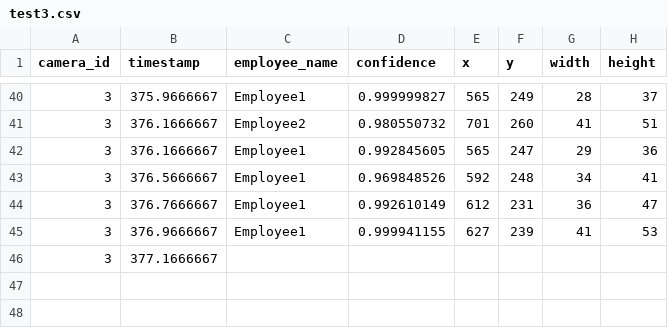
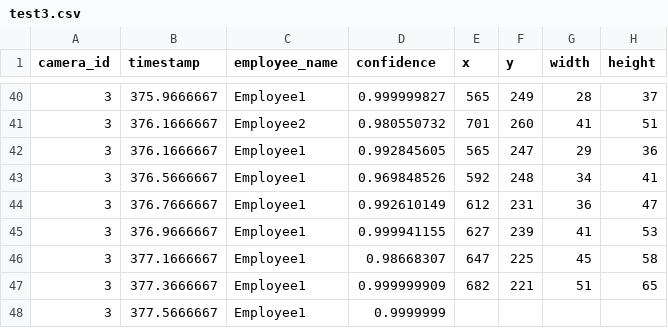
Before and after one commit to DataDynam/vision-based-attendance-system, a CSV file: Attendance_Logic_Module/test3.csv, drawn as a sheet; only a part is shown, gaps mark what is left out.

Commit message:
Getting Started

```diff
--- a/Attendance_Logic_Module/test3.csv
+++ b/Attendance_Logic_Module/test3.csv
@@ -45,2 +45,4 @@ camera_id,timestamp,employee_name,confidence,x,y,width,height
 3,376.9666667,Employee1,0.999941155,627,239,41,53
-3,377.1666667,
+3,377.1666667,Employee1,0.98668307,647,225,45,58
+3,377.3666667,Employee1,0.999999909,682,221,51,65
+3,377.5666667,Employee1,0.9999999
```
